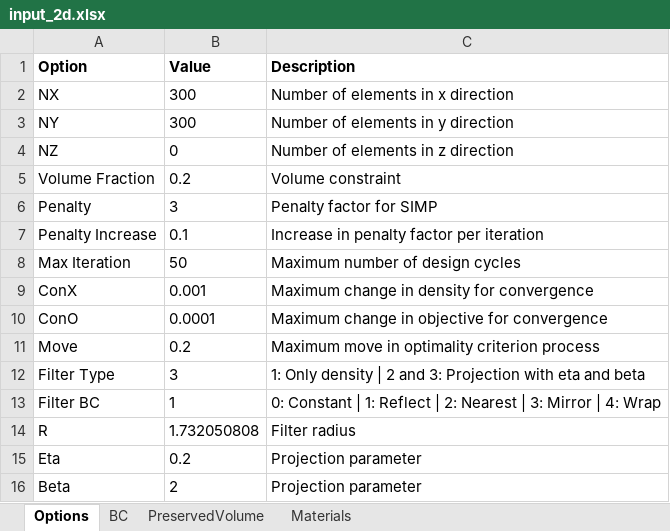
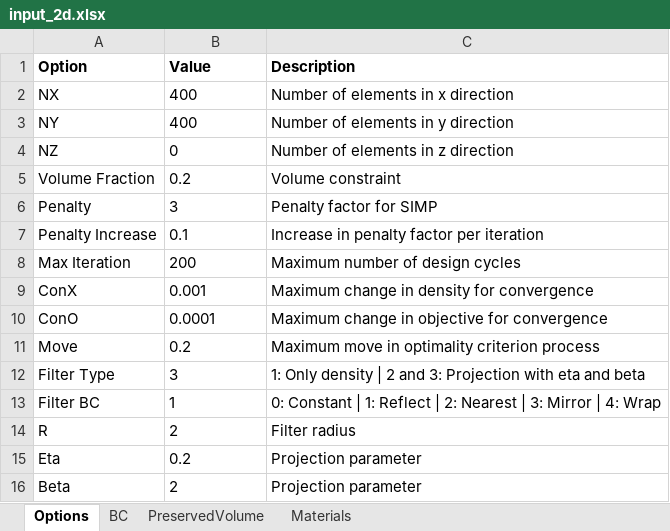
Before and after one commit to abolfazl-ai/topology-optimization, an Excel workbook: main/input_2d.xlsx, sheet Options, drawn as a sheet; values as stored, in another font and other column widths than the file's, no borders; the diff names each change by its address in the sheet, - before the commit and + after, or states it on an @@ line.

```diff
--- a/main/input_2d.xlsx (sheet Options)
+++ b/main/input_2d.xlsx (sheet Options)
-B2:B3 (Value): 300
+B2:B3 (Value): 400
-B8 (Value): 50
+B8 (Value): 200
-B14 (Value): 1.732050808
+B14 (Value): 2
```
Also changed, not shown: sheet PreservedVolume, main/input_3d.xlsx, 8 other files.
